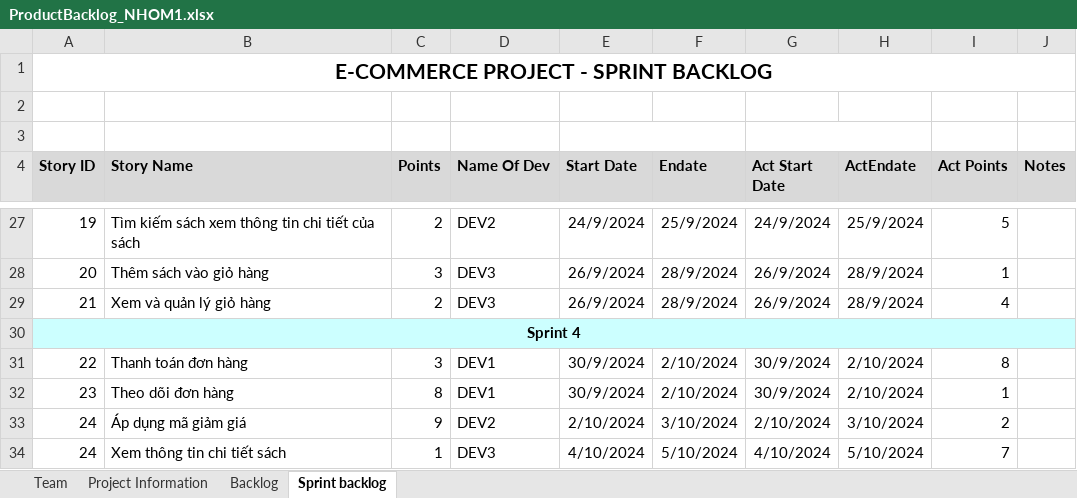
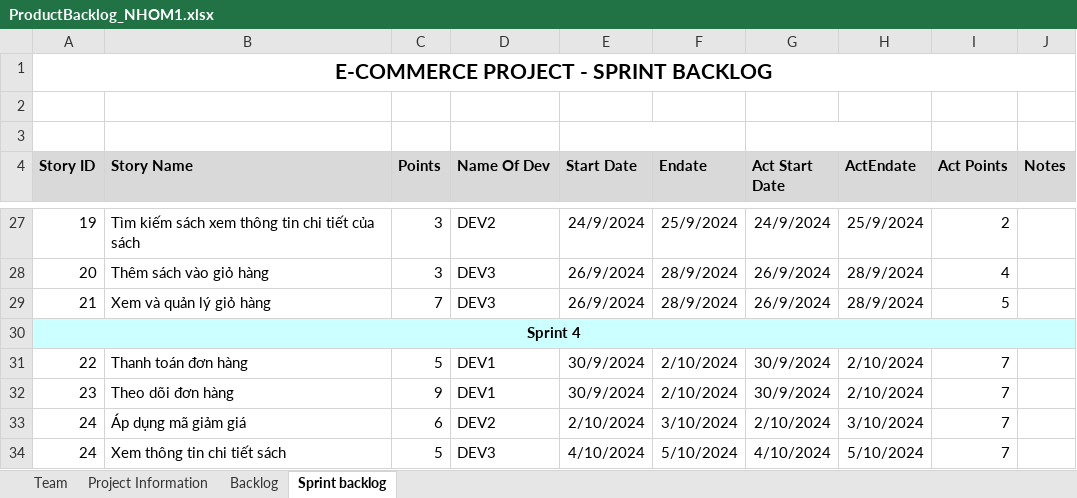
Before and after one commit to duyan0/WebsiteBook, an Excel workbook: TongHop_Sprint/ProductBacklog_NHOM1.xlsx, sheet Sprint backlog, drawn as a sheet; only a part is shown, gaps mark what is left out; values as stored, in another font and other column widths than the file's, no borders; the diff covers the shown part only; the diff names each change by its address in the sheet, - before the commit and + after, or states it on an @@ line.

```diff
--- a/TongHop_Sprint/ProductBacklog_NHOM1.xlsx (sheet Sprint backlog)
+++ b/TongHop_Sprint/ProductBacklog_NHOM1.xlsx (sheet Sprint backlog)
-C27 (Points): 2
+C27 (Points): 3
-I27 (Act Points): 5
+I27 (Act Points): 2
-I28 (Act Points): 1
+I28 (Act Points): 4
-C29 (Points): 2
+C29 (Points): 7
-I29 (Act Points): 4
+I29 (Act Points): 5
-C31 (Points): 3
+C31 (Points): 5
-I31 (Act Points): 8
+I31 (Act Points): 7
-C32 (Points): 8
+C32 (Points): 9
-I32 (Act Points): 1
+I32 (Act Points): 7
-C33 (Points): 9
+C33 (Points): 6
-I33 (Act Points): 2
+I33 (Act Points): 7
-C34 (Points): 1
+C34 (Points): 5
```
Also changed, not shown: 1 added row, 1 removed row and 31 edited cells elsewhere in this sheet, sheet Backlog, sheet Project Information.
